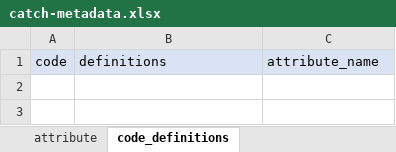
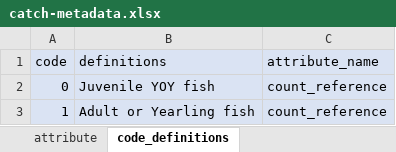
Before and after one commit to FlowWest/rbdd-rst-edi, an Excel workbook: data-raw/metadata_generated_by_flowwest/catch-metadata.xlsx, sheet code_definitions, drawn as a sheet; values as stored, in another font and other column widths than the file's, no borders; the diff names each change by its address in the sheet, - before the commit and + after, or states it on an @@ line.

```diff
--- a/data-raw/metadata_generated_by_flowwest/catch-metadata.xlsx (sheet code_definitions)
+++ b/data-raw/metadata_generated_by_flowwest/catch-metadata.xlsx (sheet code_definitions)
+row 2: 0 | Juvenile YOY fish | count_reference
+row 3: 1 | Adult or Yearling fish | count_reference
```
Also changed, not shown: sheet attribute, data-raw/metadata_generated_by_flowwest/recaptures-metadata.xlsx, data-raw/metadata_generated_by_flowwest/releases-fish-metadata.xlsx, 28 other files.
